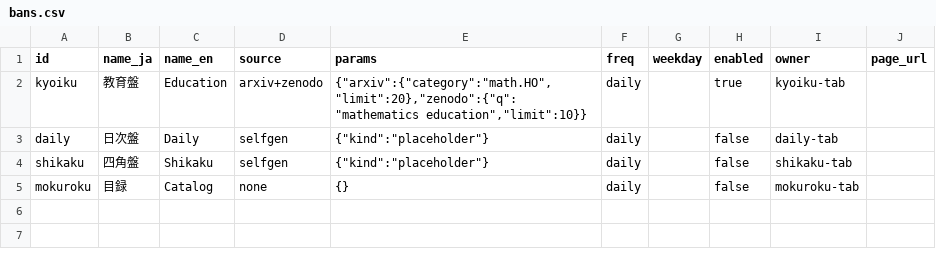
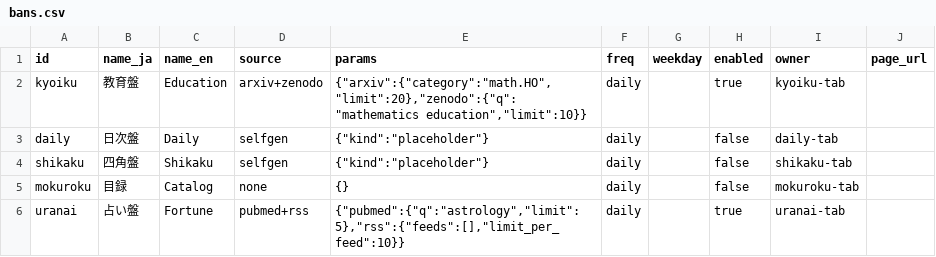
Before and after one commit to fc0web/ban-bots, a CSV file: registry/bans.csv, drawn as a sheet; the diff names each change by its address in the sheet, - before the commit and + after, or states it on an @@ line.

```diff
--- a/registry/bans.csv
+++ b/registry/bans.csv
+row 6: uranai | 占い盤 | Fortune | pubmed+rss | {"pubmed":{"q":"astrology","limit":5},"rss":{"feeds":[],"limit_per_feed":10}} | daily |  | true | uranai-tab
```
Also changed, not shown: 9 other files.
